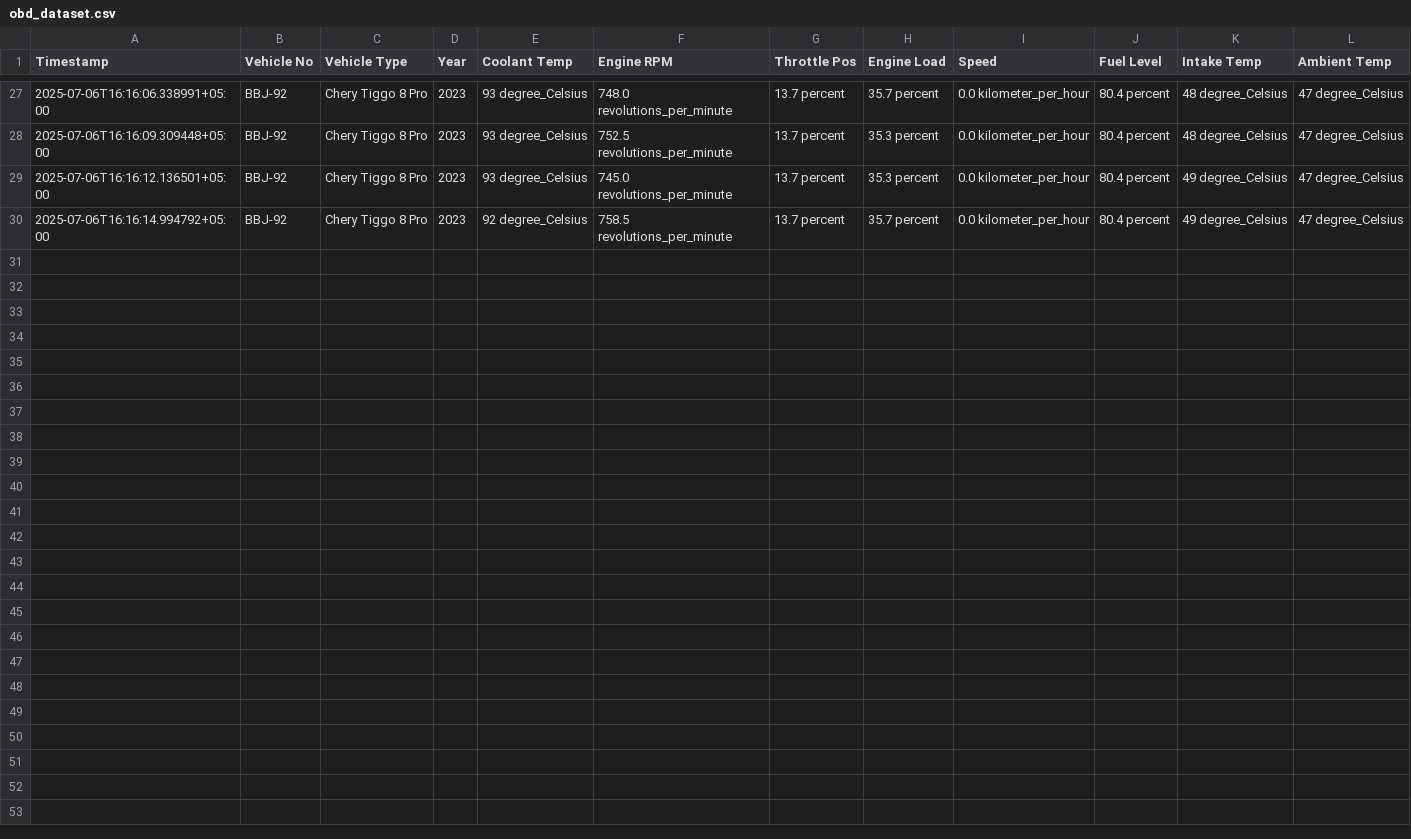
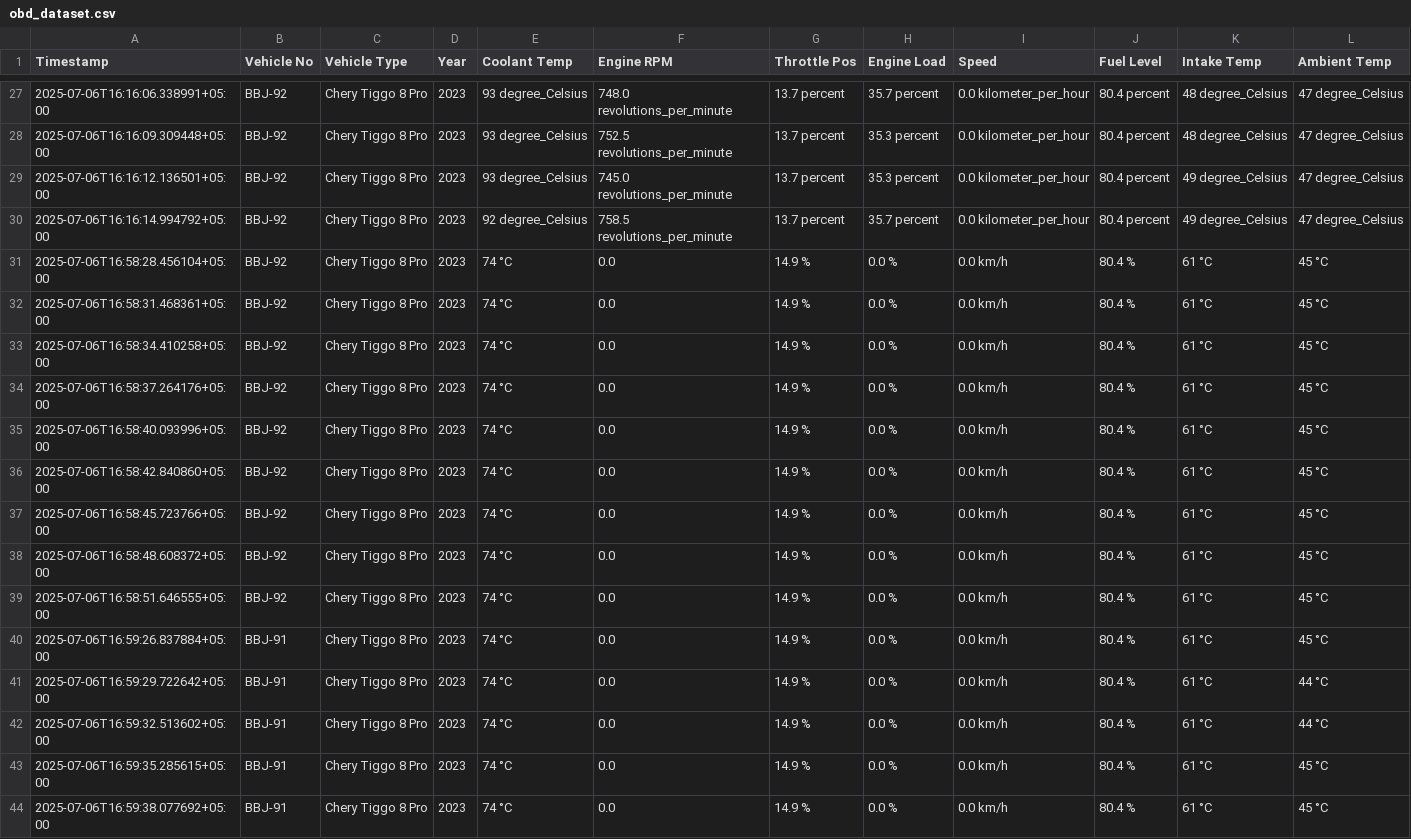
Before and after one commit to goshi-f-a/obd-fyp, a CSV file: obd_dataset.csv, drawn as a sheet; only a part is shown, gaps mark what is left out; the diff names each change by its address in the sheet, - before the commit and + after, or states it on an @@ line.

Commit message:
GUI Tested on Chery- v2

```diff
--- a/obd_dataset.csv
+++ b/obd_dataset.csv
+row 31: 2025-07-06T16:58:28.456104+05:00 | BBJ-92 | Chery Tiggo 8 Pro | 2023 | 74 °C | 0.0 | 14.9 % | 0.0 % | 0.0 km/h | 80.4 % | 61 °C | 45 °C
+row 32: 2025-07-06T16:58:31.468361+05:00 | BBJ-92 | Chery Tiggo 8 Pro | 2023 | 74 °C | 0.0 | 14.9 % | 0.0 % | 0.0 km/h | 80.4 % | 61 °C | 45 °C
+row 33: 2025-07-06T16:58:34.410258+05:00 | BBJ-92 | Chery Tiggo 8 Pro | 2023 | 74 °C | 0.0 | 14.9 % | 0.0 % | 0.0 km/h | 80.4 % | 61 °C | 45 °C
+row 34: 2025-07-06T16:58:37.264176+05:00 | BBJ-92 | Chery Tiggo 8 Pro | 2023 | 74 °C | 0.0 | 14.9 % | 0.0 % | 0.0 km/h | 80.4 % | 61 °C | 45 °C
+row 35: 2025-07-06T16:58:40.093996+05:00 | BBJ-92 | Chery Tiggo 8 Pro | 2023 | 74 °C | 0.0 | 14.9 % | 0.0 % | 0.0 km/h | 80.4 % | 61 °C | 45 °C
+row 36: 2025-07-06T16:58:42.840860+05:00 | BBJ-92 | Chery Tiggo 8 Pro | 2023 | 74 °C | 0.0 | 14.9 % | 0.0 % | 0.0 km/h | 80.4 % | 61 °C | 45 °C
+row 37: 2025-07-06T16:58:45.723766+05:00 | BBJ-92 | Chery Tiggo 8 Pro | 2023 | 74 °C | 0.0 | 14.9 % | 0.0 % | 0.0 km/h | 80.4 % | 61 °C | 45 °C
+row 38: 2025-07-06T16:58:48.608372+05:00 | BBJ-92 | Chery Tiggo 8 Pro | 2023 | 74 °C | 0.0 | 14.9 % | 0.0 % | 0.0 km/h | 80.4 % | 61 °C | 45 °C
+row 39: 2025-07-06T16:58:51.646555+05:00 | BBJ-92 | Chery Tiggo 8 Pro | 2023 | 74 °C | 0.0 | 14.9 % | 0.0 % | 0.0 km/h | 80.4 % | 61 °C | 45 °C
+row 40: 2025-07-06T16:59:26.837884+05:00 | BBJ-91 | Chery Tiggo 8 Pro | 2023 | 74 °C | 0.0 | 14.9 % | 0.0 % | 0.0 km/h | 80.4 % | 61 °C | 45 °C
+row 41: 2025-07-06T16:59:29.722642+05:00 | BBJ-91 | Chery Tiggo 8 Pro | 2023 | 74 °C | 0.0 | 14.9 % | 0.0 % | 0.0 km/h | 80.4 % | 61 °C | 44 °C
+row 42: 2025-07-06T16:59:32.513602+05:00 | BBJ-91 | Chery Tiggo 8 Pro | 2023 | 74 °C | 0.0 | 14.9 % | 0.0 % | 0.0 km/h | 80.4 % | 61 °C | 44 °C
+row 43: 2025-07-06T16:59:35.285615+05:00 | BBJ-91 | Chery Tiggo 8 Pro | 2023 | 74 °C | 0.0 | 14.9 % | 0.0 % | 0.0 km/h | 80.4 % | 61 °C | 45 °C
+row 44: 2025-07-06T16:59:38.077692+05:00 | BBJ-91 | Chery Tiggo 8 Pro | 2023 | 74 °C | 0.0 | 14.9 % | 0.0 % | 0.0 km/h | 80.4 % | 61 °C | 45 °C
```
Also changed, not shown: 2 other files.
